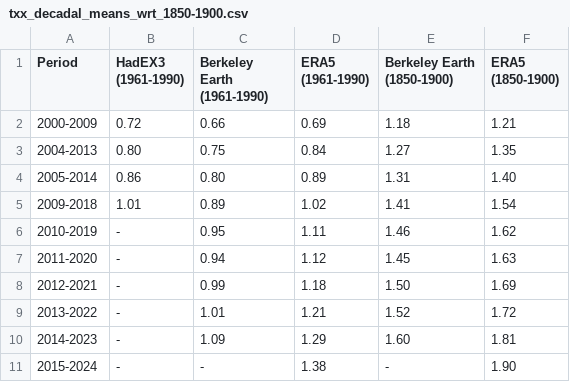
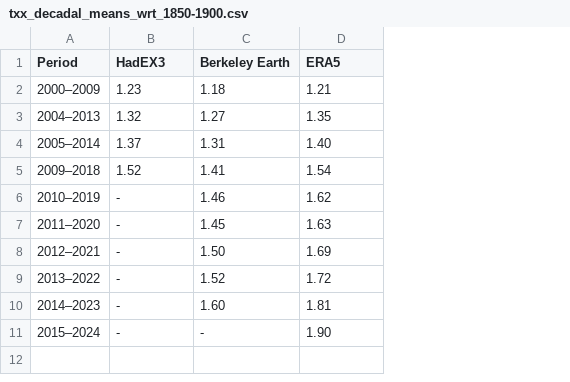
Before and after one commit to ClimateIndicator/cip_extremes, a CSV file: data/txx_decadal_means_wrt_1850-1900.csv, drawn as a sheet; removed rows and columns are numbered as before the commit, all else as after; the diff names each change by its address in the sheet, - before the commit and + after, or states it on an @@ line.

Commit message:
only show 1850-1900 in table (#24)
* only show 1850-1900 in table

* changelog

* remove unnecessary commented code

```diff
--- a/data/txx_decadal_means_wrt_1850-1900.csv
+++ b/data/txx_decadal_means_wrt_1850-1900.csv
-column C (Berkeley Earth (1961-1990)), rows 2-11: 0.66 | 0.75 | 0.80 | 0.89 | 0.95 | 0.94 | 0.99 | 1.01 | 1.09 | -
-column D (ERA5 (1961-1990)), rows 2-11: 0.69 | 0.84 | 0.89 | 1.02 | 1.11 | 1.12 | 1.18 | 1.21 | 1.29 | 1.38
-B1: HadEX3 (1961-1990)
+B1: HadEX3
-C1: Berkeley Earth (1850-1900)
+C1: Berkeley Earth
-D1: ERA5 (1850-1900)
+D1: ERA5
-A2 (Period): 2000-2009
+A2 (Period): 2000–2009
-B2 (HadEX3): 0.72
+B2 (HadEX3): 1.23
-A3 (Period): 2004-2013
+A3 (Period): 2004–2013
-B3 (HadEX3): 0.80
+B3 (HadEX3): 1.32
-A4 (Period): 2005-2014
+A4 (Period): 2005–2014
-B4 (HadEX3): 0.86
+B4 (HadEX3): 1.37
-A5 (Period): 2009-2018
+A5 (Period): 2009–2018
-B5 (HadEX3): 1.01
+B5 (HadEX3): 1.52
-A6 (Period): 2010-2019
+A6 (Period): 2010–2019
-A7 (Period): 2011-2020
+A7 (Period): 2011–2020
-A8 (Period): 2012-2021
+A8 (Period): 2012–2021
-A9 (Period): 2013-2022
+A9 (Period): 2013–2022
-A10 (Period): 2014-2023
+A10 (Period): 2014–2023
-A11 (Period): 2015-2024
+A11 (Period): 2015–2024
```
Also changed, not shown: 2 other files.
